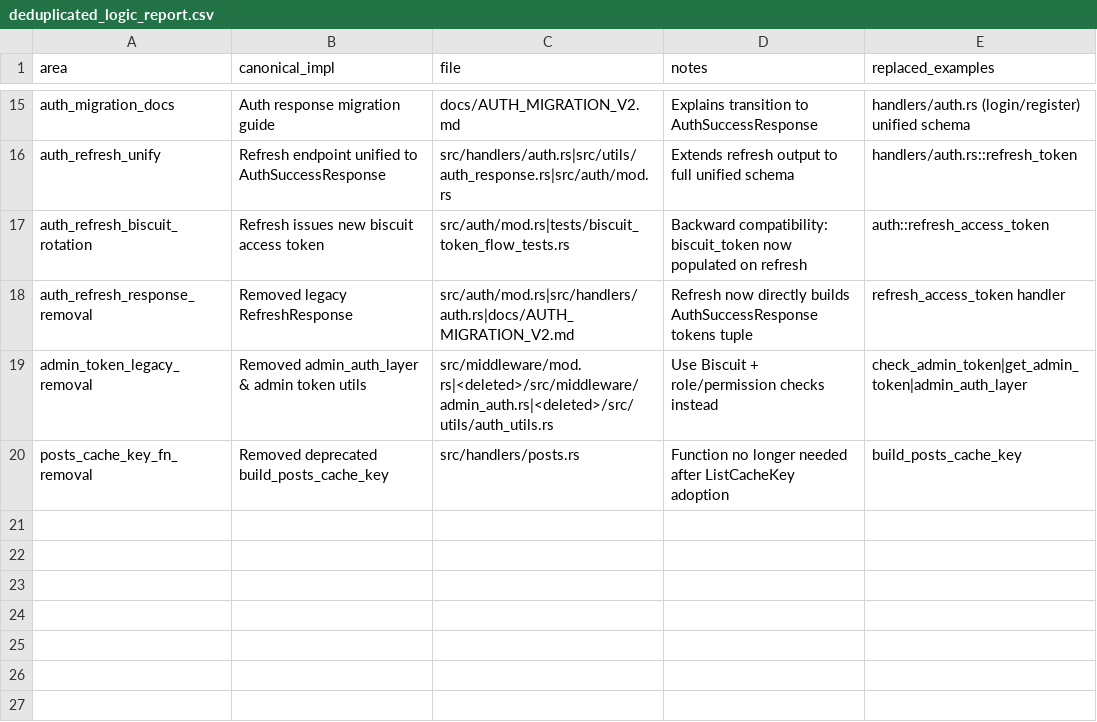
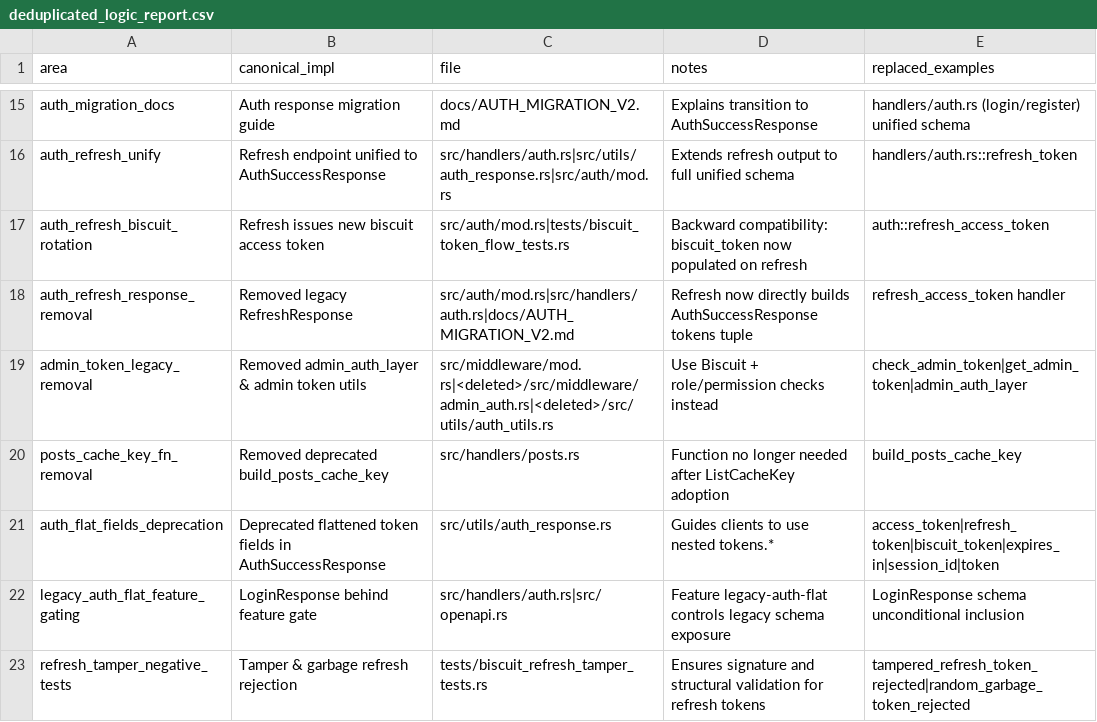
Before and after one commit to jungamer-64/RustCMS, a CSV file: deduplicated_logic_report.csv, drawn as a sheet; only a part is shown, gaps mark what is left out.

Commit message:
refactor: deprecate LoginResponse and expose legacy schema via feature flag

```diff
--- a/deduplicated_logic_report.csv
+++ b/deduplicated_logic_report.csv
@@ -20 +20,4 @@ admin_token_legacy_removal,Removed admin_auth_layer & admin token utils,src/midd
 posts_cache_key_fn_removal,Removed deprecated build_posts_cache_key,src/handlers/posts.rs,Function no longer needed after ListCacheKey adoption,build_posts_cache_key
+auth_flat_fields_deprecation,Deprecated flattened token fields in AuthSuccessResponse,src/utils/auth_response.rs,Guides clients to use nested tokens.*,access_token|refresh_token|biscuit_token|expires_in|session_id|token
+legacy_auth_flat_feature_gating,LoginResponse behind feature gate,src/handlers/auth.rs|src/openapi.rs,Feature legacy-auth-flat controls legacy schema exposure,LoginResponse schema unconditional inclusion
+refresh_tamper_negative_tests,Tamper & garbage refresh rejection,tests/biscuit_refresh_tamper_tests.rs,Ensures signature and structural validation for refresh tokens,tampered_refresh_token_rejected|random_garbage_token_rejected
```
Also changed, not shown: 6 other files.
